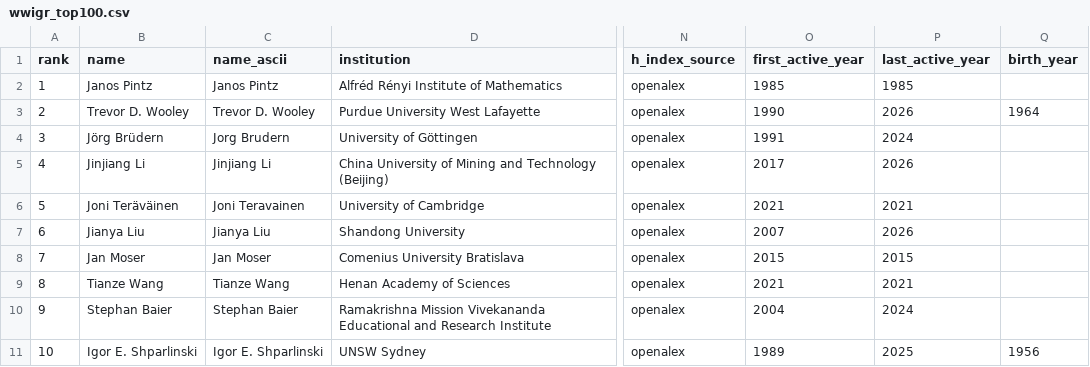
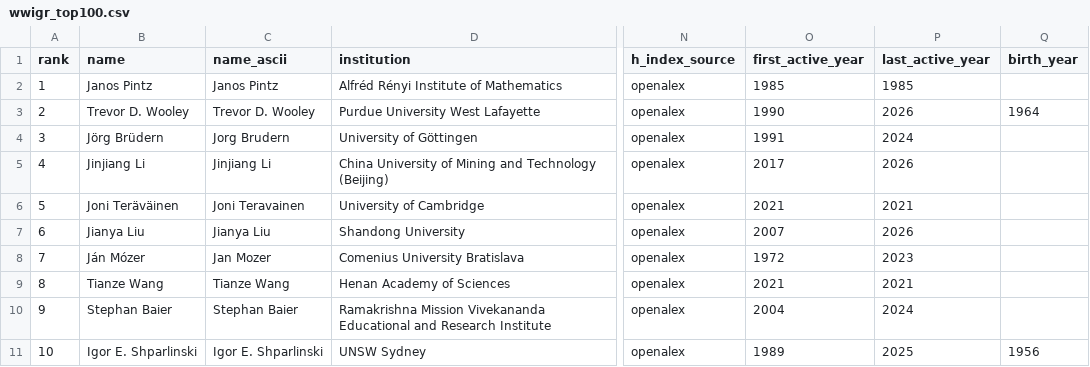
Before and after one commit to sthubbar/wwigr, a CSV file: _site/data/wwigr_top100.csv, drawn as a sheet; only a part is shown, gaps mark what is left out; the diff names each change by its address in the sheet, - before the commit and + after, or states it on an @@ line.

Commit message:
Deploy goldbach site (2026-06-30) - 177 profiles, 1 orphans pruned

```diff
--- a/_site/data/wwigr_top100.csv
+++ b/_site/data/wwigr_top100.csv
-B8 (name): Jan Moser
+B8 (name): Ján Mózer
-C8 (name_ascii): Jan Moser
+C8 (name_ascii): Jan Mozer
-O8 (first_active_year): 2015
+O8 (first_active_year): 1972
-P8 (last_active_year): 2015
+P8 (last_active_year): 2023
```
Also changed, not shown: 18 other files.
